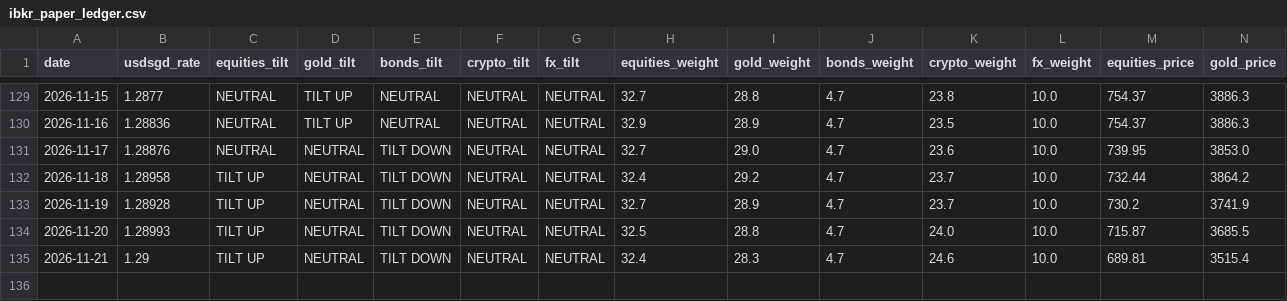
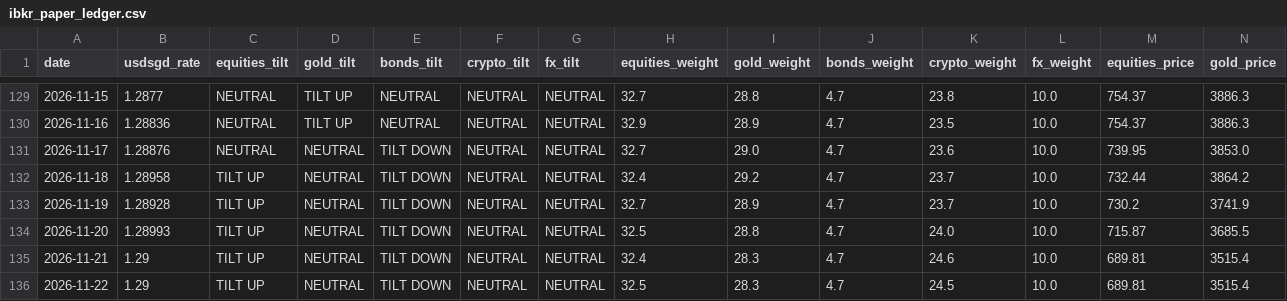
Before and after one commit to quantarram/quant-regime-research, a CSV file: notebooks/ibkr_paper_ledger.csv, drawn as a sheet; only a part is shown, gaps mark what is left out; rows hold the shown columns only; the diff names each change by its address in the sheet, - before the commit and + after, or states it on an @@ line.

```diff
--- a/notebooks/ibkr_paper_ledger.csv
+++ b/notebooks/ibkr_paper_ledger.csv
+row 136: 2026-11-22 | 1.29 | TILT UP | NEUTRAL | TILT DOWN | NEUTRAL | NEUTRAL | 32.5 | 28.3 | 4.7 | 24.5 | 10.0 | 689.81 | 3515.4
```
Also changed, not shown: notebooks/football_betting/output/odds_history.csv, notebooks/gold_predictions.csv, 10 other files.
